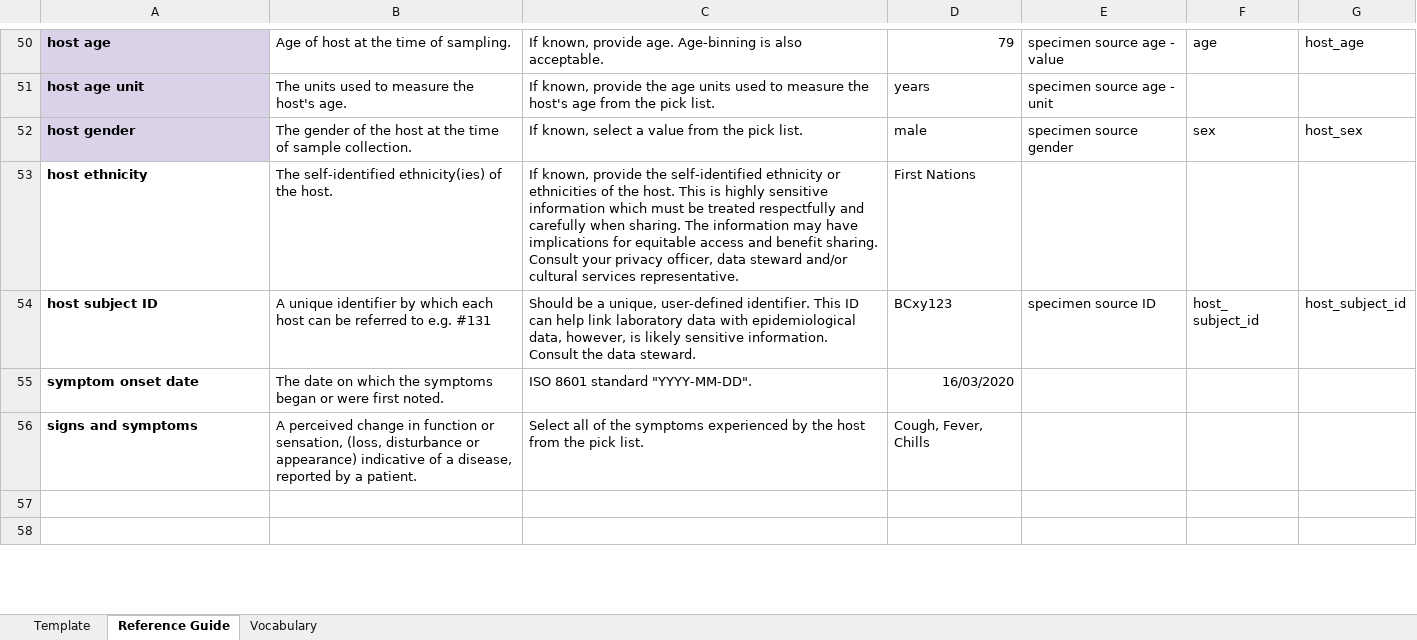
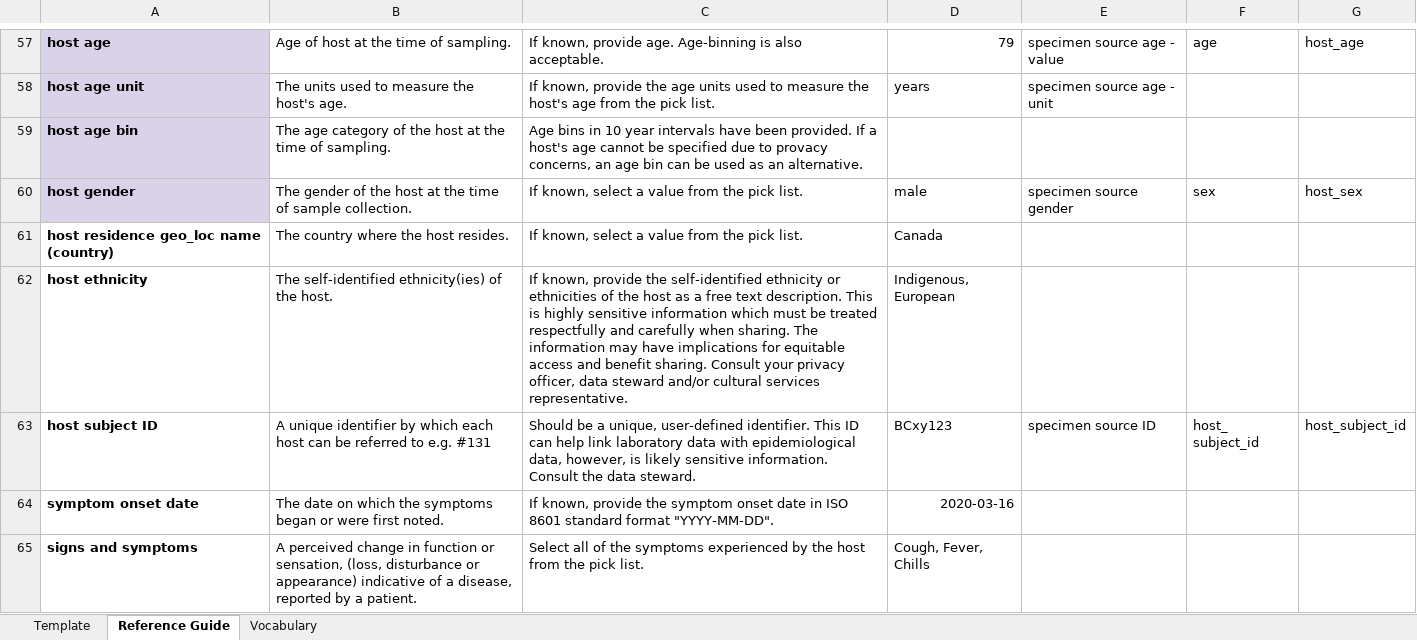
Before and after one commit to pha4ge/SARS-CoV-2-Contextual-Data-Specification, an Excel workbook: PHA4GE SARS-CoV-2 Contextual Data Template.xlsx, sheet Reference Guide, drawn as a sheet; only a part is shown, gaps mark what is left out; the shorter side is filled out with more unchanged rows; values as stored, in another font and other column widths than the file's, no borders; addresses are those after the commit; the diff covers the shown part only; the diff names each change by its address in the sheet, - before the commit and + after, or states it on an @@ line.

```diff
--- a/PHA4GE SARS-CoV-2 Contextual Data Template.xlsx (sheet Reference Guide)
+++ b/PHA4GE SARS-CoV-2 Contextual Data Template.xlsx (sheet Reference Guide)
+row 59: host age bin | The age category of the host at the time of sampling. | Age bins in 10 year intervals have been provided. If a host's age cannot be specified due to provacy concerns, an age bin can be used as an alternative.
+row 61: host residence geo_loc name (country) | The country where the host resides. | If known, select a value from the pick list. | Canada
-C62: …of the host. This is…
+C62: …of the host as a free text description. This is…
-D62: First Nations
+D62: Indigenous, European
-C64: ISO 8601 standard "YYYY-MM-DD".
+C64: If known, provide the symptom onset date in ISO 8601 standard format "YYYY-MM-DD".
-D64: 16/03/2020
+D64: 2020-03-16
```
Also changed, not shown: 60 added rows, 14 removed rows, 2 moved rows, 23 edited cells and cell formats elsewhere in this sheet, sheet Vocabulary, sheet Template, PHA4GE to Sequence Repository Field Mappings.xlsx, 12 other files.
